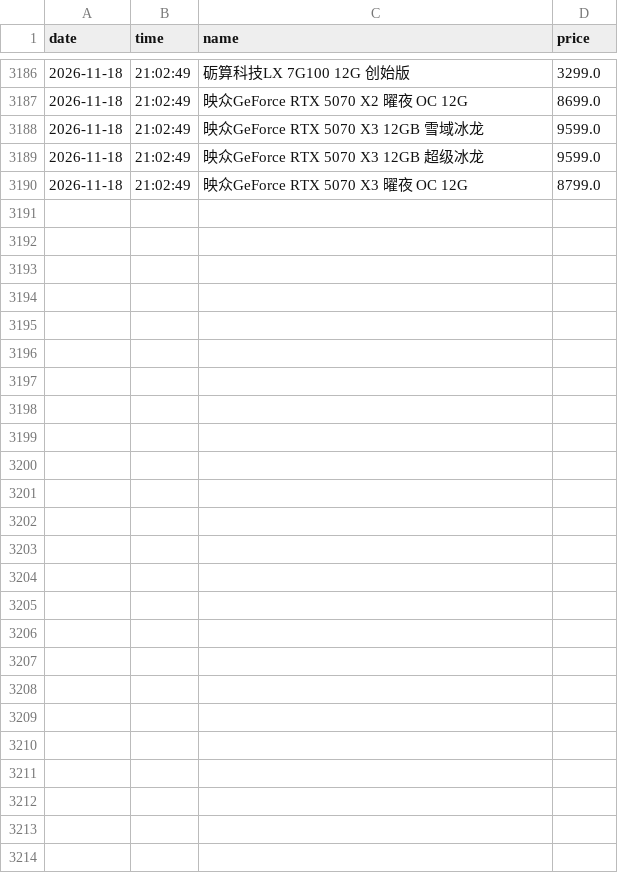
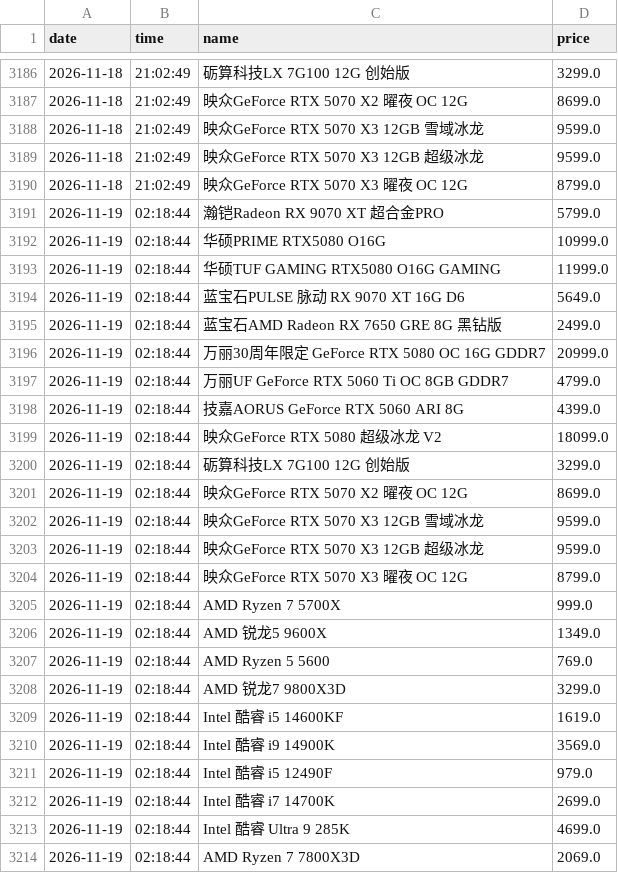
Before and after one commit to sgbd0/pc-price-tracker, a CSV file: data/jd_prices.csv, drawn as a sheet; only a part is shown, gaps mark what is left out; the diff names each change by its address in the sheet, - before the commit and + after, or states it on an @@ line.

Commit message:
auto: update prices 2026-11-19 02:19

```diff
--- a/data/jd_prices.csv
+++ b/data/jd_prices.csv
+row 3191: 2026-11-19 | 02:18:44 | 瀚铠Radeon RX 9070 XT 超合金PRO | 5799.0
+row 3192: 2026-11-19 | 02:18:44 | 华硕PRIME RTX5080 O16G | 10999.0
+row 3193: 2026-11-19 | 02:18:44 | 华硕TUF GAMING RTX5080 O16G GAMING | 11999.0
+row 3194: 2026-11-19 | 02:18:44 | 蓝宝石PULSE 脉动 RX 9070 XT 16G D6 | 5649.0
+row 3195: 2026-11-19 | 02:18:44 | 蓝宝石AMD Radeon RX 7650 GRE 8G 黑钻版 | 2499.0
+row 3196: 2026-11-19 | 02:18:44 | 万丽30周年限定 GeForce RTX 5080 OC 16G GDDR7 | 20999.0
+row 3197: 2026-11-19 | 02:18:44 | 万丽UF GeForce RTX 5060 Ti OC 8GB GDDR7 | 4799.0
+row 3198: 2026-11-19 | 02:18:44 | 技嘉AORUS GeForce RTX 5060 ARI 8G | 4399.0
+row 3199: 2026-11-19 | 02:18:44 | 映众GeForce RTX 5080 超级冰龙 V2 | 18099.0
+row 3200: 2026-11-19 | 02:18:44 | 砺算科技LX 7G100 12G 创始版 | 3299.0
+row 3201: 2026-11-19 | 02:18:44 | 映众GeForce RTX 5070 X2 曜夜 OC 12G | 8699.0
+row 3202: 2026-11-19 | 02:18:44 | 映众GeForce RTX 5070 X3 12GB 雪域冰龙 | 9599.0
+row 3203: 2026-11-19 | 02:18:44 | 映众GeForce RTX 5070 X3 12GB 超级冰龙 | 9599.0
+row 3204: 2026-11-19 | 02:18:44 | 映众GeForce RTX 5070 X3 曜夜 OC 12G | 8799.0
+row 3205: 2026-11-19 | 02:18:44 | AMD Ryzen 7 5700X | 999.0
+row 3206: 2026-11-19 | 02:18:44 | AMD 锐龙5 9600X | 1349.0
+row 3207: 2026-11-19 | 02:18:44 | AMD Ryzen 5 5600 | 769.0
+row 3208: 2026-11-19 | 02:18:44 | AMD 锐龙7 9800X3D | 3299.0
+row 3209: 2026-11-19 | 02:18:44 | Intel 酷睿 i5 14600KF | 1619.0
+row 3210: 2026-11-19 | 02:18:44 | Intel 酷睿 i9 14900K | 3569.0
+row 3211: 2026-11-19 | 02:18:44 | Intel 酷睿 i5 12490F | 979.0
+row 3212: 2026-11-19 | 02:18:44 | Intel 酷睿 i7 14700K | 2699.0
+row 3213: 2026-11-19 | 02:18:44 | Intel 酷睿 Ultra 9 285K | 4699.0
+row 3214: 2026-11-19 | 02:18:44 | AMD Ryzen 7 7800X3D | 2069.0
```
Also changed, not shown: 3 other files.
